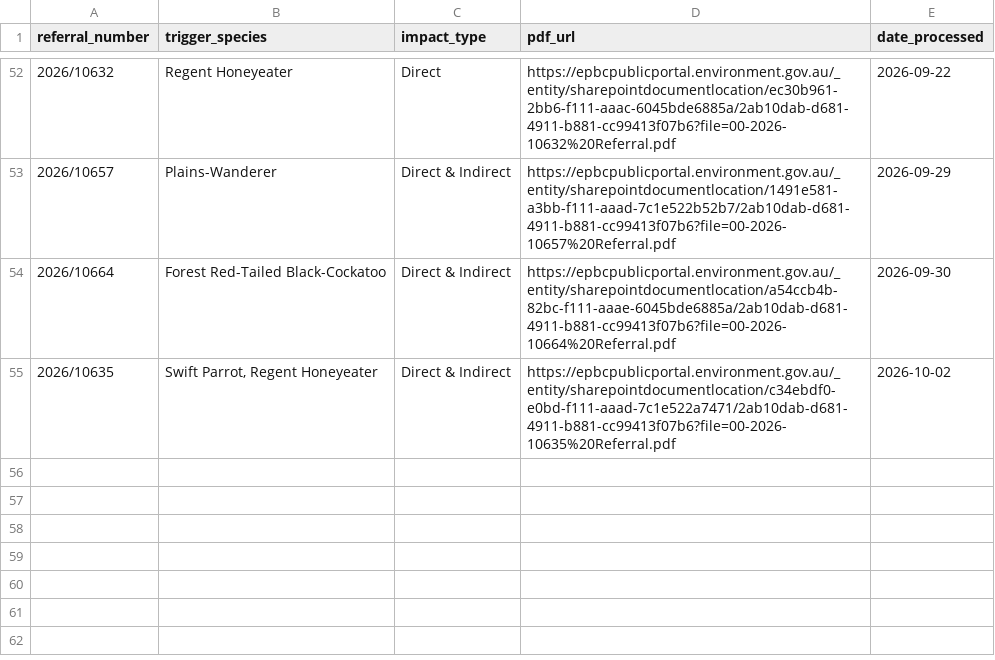
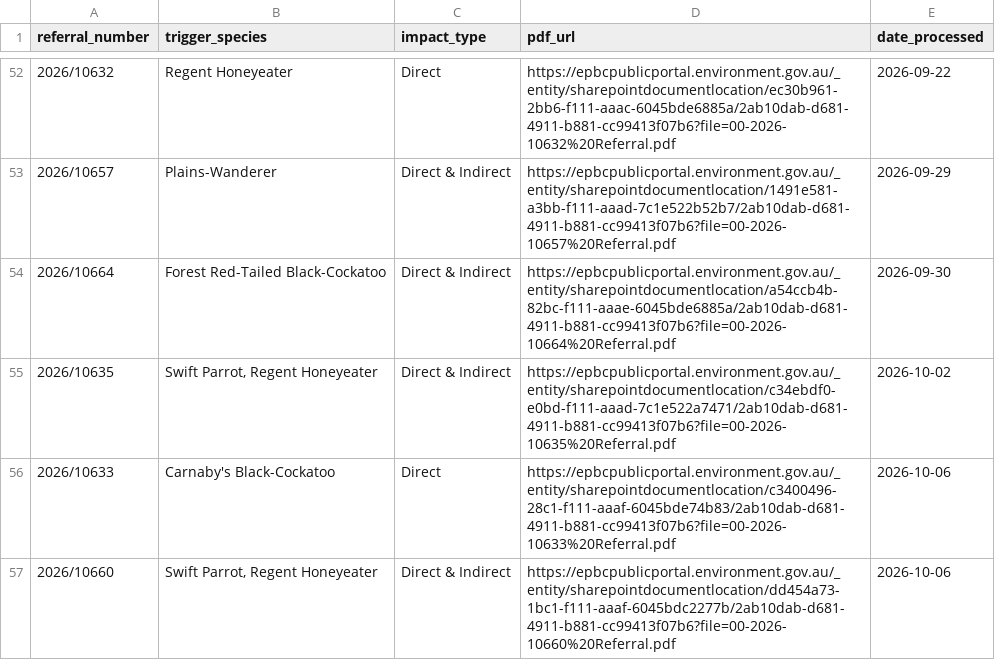
Before and after one commit to LanaMAustin/EPBC_referral_scrape, a CSV file: data/processed_referrals.csv, drawn as a sheet; only a part is shown, gaps mark what is left out.

```diff
--- a/data/processed_referrals.csv
+++ b/data/processed_referrals.csv
@@ -55 +55,3 @@
 "2026/10635","Swift Parrot, Regent Honeyeater","Direct & Indirect","https://epbcpublicportal.environment.gov.au/_entity/sharepointdocumentlocation/c34ebdf0-e0bd-f111-aaad-7c1e522a7471/2ab10dab-d681-4911-b881-cc99413f07b6?file=00-2026-10635%20Referral.pdf","2026-10-02"
+"2026/10633","Carnaby's Black-Cockatoo","Direct","https://epbcpublicportal.environment.gov.au/_entity/sharepointdocumentlocation/c3400496-28c1-f111-aaaf-6045bde74b83/2ab10dab-d681-4911-b881-cc99413f07b6?file=00-2026-10633%20Referral.pdf","2026-10-06"
+"2026/10660","Swift Parrot, Regent Honeyeater","Direct & Indirect","https://epbcpublicportal.environment.gov.au/_entity/sharepointdocumentlocation/dd454a73-1bc1-f111-aaaf-6045bdc2277b/2ab10dab-d681-4911-b881-cc99413f07b6?file=00-2026-10660%20Referral.pdf","2026-10-06"
```
Also changed, not shown: 1 other file.
